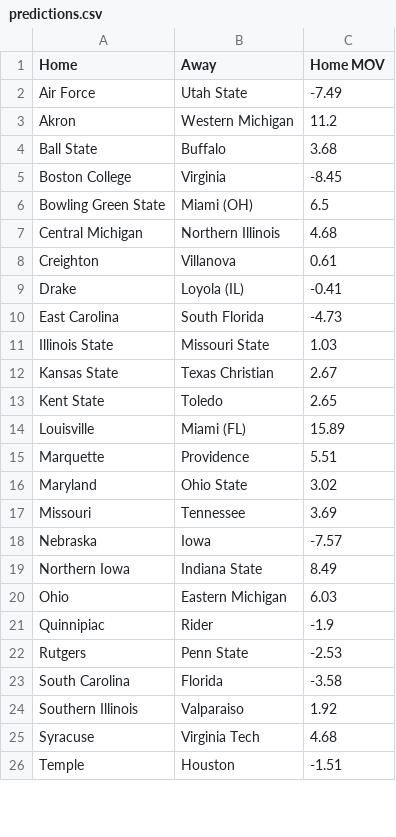
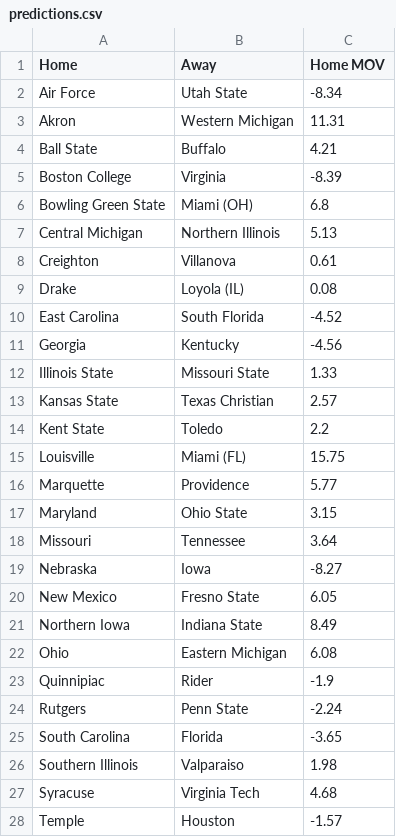
Before and after one commit to erikrforseth/erikrforseth.github.io, a CSV file: predictions.csv, drawn as a sheet; only a part is shown; the diff covers the shown part only.

```diff
--- a/predictions.csv
+++ b/predictions.csv
@@ -1,26 +1,28 @@
 Home,Away,Home MOV
-Air Force,Utah State,-7.49
-Akron,Western Michigan,11.2
-Ball State,Buffalo,3.68
-Boston College,Virginia,-8.45
-Bowling Green State,Miami (OH),6.5
-Central Michigan,Northern Illinois,4.68
+Air Force,Utah State,-8.34
+Akron,Western Michigan,11.31
+Ball State,Buffalo,4.21
+Boston College,Virginia,-8.39
+Bowling Green State,Miami (OH),6.8
+Central Michigan,Northern Illinois,5.13
 Creighton,Villanova,0.61
-Drake,Loyola (IL),-0.41
-East Carolina,South Florida,-4.73
-Illinois State,Missouri State,1.03
-Kansas State,Texas Christian,2.67
-Kent State,Toledo,2.65
-Louisville,Miami (FL),15.89
-Marquette,Providence,5.51
-Maryland,Ohio State,3.02
-Missouri,Tennessee,3.69
-Nebraska,Iowa,-7.57
+Drake,Loyola (IL),0.08
+East Carolina,South Florida,-4.52
+Georgia,Kentucky,-4.56
+Illinois State,Missouri State,1.33
+Kansas State,Texas Christian,2.57
+Kent State,Toledo,2.2
+Louisville,Miami (FL),15.75
+Marquette,Providence,5.77
+Maryland,Ohio State,3.15
+Missouri,Tennessee,3.64
+Nebraska,Iowa,-8.27
+New Mexico,Fresno State,6.05
 Northern Iowa,Indiana State,8.49
-Ohio,Eastern Michigan,6.03
+Ohio,Eastern Michigan,6.08
 Quinnipiac,Rider,-1.9
-Rutgers,Penn State,-2.53
-South Carolina,Florida,-3.58
-Southern Illinois,Valparaiso,1.92
+Rutgers,Penn State,-2.24
+South Carolina,Florida,-3.65
+Southern Illinois,Valparaiso,1.98
 Syracuse,Virginia Tech,4.68
-Temple,Houston,-1.51
+Temple,Houston,-1.57
```
Also changed, not shown: 2 edited cells elsewhere in this file, 1 other file.
